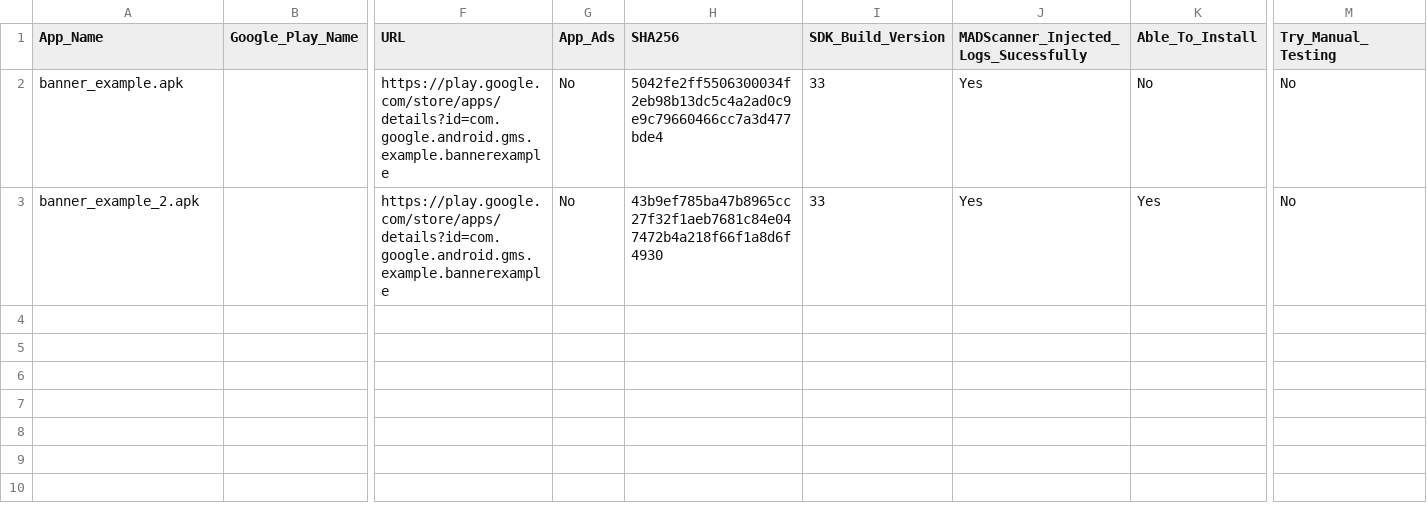
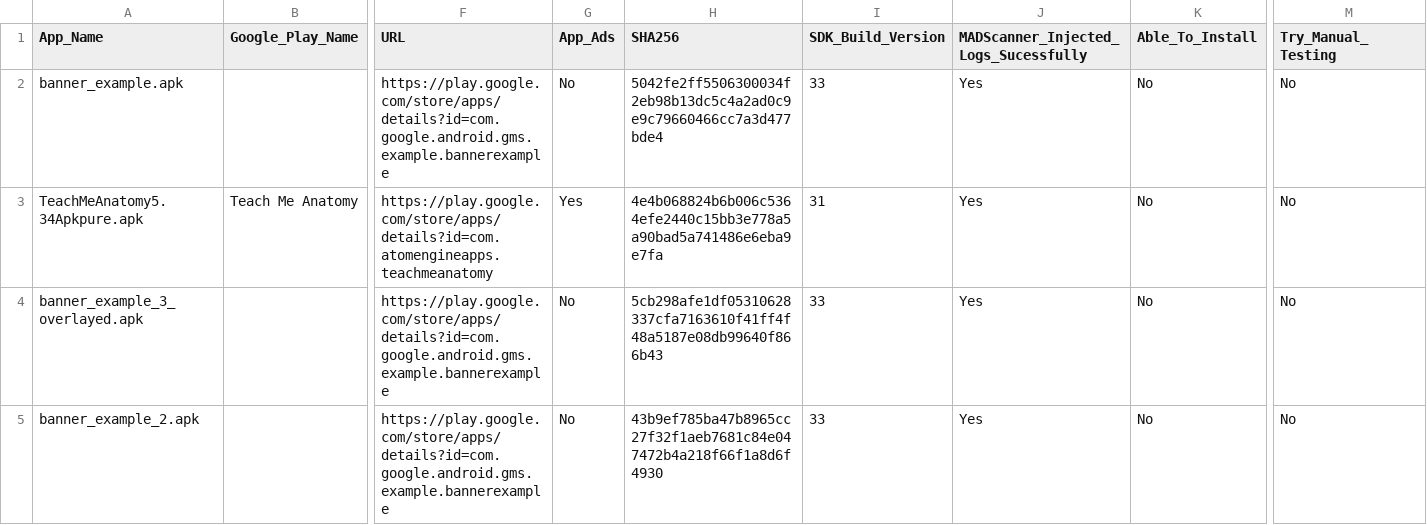
Before and after one commit to anonymousgroundhog/MADScannerFinalGoldV2, a CSV file: APK/Valid_APK_Files_To_Test/testing.csv, drawn as a sheet; only a part is shown, gaps mark what is left out; addresses are those after the commit; rows hold the shown columns only; the diff names each change by its address in the sheet, - before the commit and + after, or states it on an @@ line.

```diff
--- a/APK/Valid_APK_Files_To_Test/testing.csv
+++ b/APK/Valid_APK_Files_To_Test/testing.csv
+row 3: TeachMeAnatomy5.34Apkpure.apk | Teach Me Anatomy | https://play.google.com/store/apps/details?id=com.atomengineapps.teachmeanatomy | Yes | 4e4b068824b6b006c5364efe2440c15bb3e778a5a90bad5a741486e6eba9e7fa | 31 | Yes | No | No
+row 4: banner_example_3_overlayed.apk |  | https://play.google.com/store/apps/details?id=com.google.android.gms.example.bannerexample | No | 5cb298afe1df05310628337cfa7163610f41ff4f48a5187e08db99640f866b43 | 33 | Yes | No | No
-K5 (Able_To_Install): Yes
+K5 (Able_To_Install): No
```
Also changed, not shown: Data/App_Category_Details.csv, Data/App_Category_Details2.csv, 6 other files.
